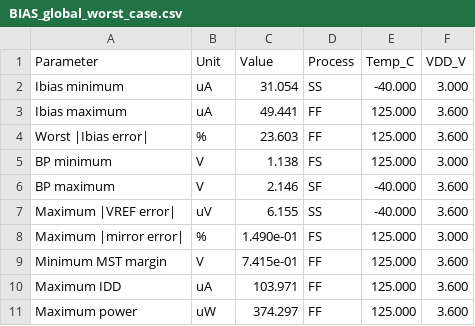
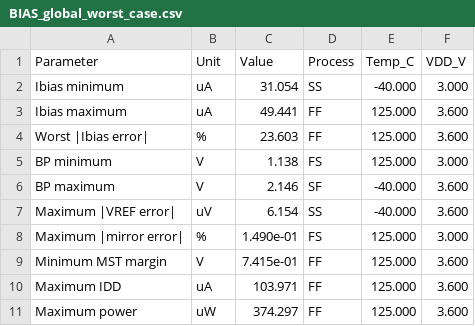
Before and after one commit to SeanWei0312/ECG_Acquisition_IC, a CSV file: Measurement_Results/IC_Simulation/BIAS/BIAS_global_worst_case.csv, drawn as a sheet.

```diff
--- a/Measurement_Results/IC_Simulation/BIAS/BIAS_global_worst_case.csv
+++ b/Measurement_Results/IC_Simulation/BIAS/BIAS_global_worst_case.csv
@@ -6,3 +6,3 @@ BP minimum,V,1.138,FS,125.000,3.000
 BP maximum,V,2.146,SF,-40.000,3.600
-Maximum |VREF error|,uV,6.155,SS,-40.000,3.600
+Maximum |VREF error|,uV,6.154,SS,-40.000,3.600
 Maximum |mirror error|,%,1.490e-01,FS,125.000,3.000
```
Also changed, not shown: Measurement_Results/IC_Simulation/BIAS/BIAS_dc2d_report.csv, Measurement_Results/IC_Simulation/BIAS/BIAS_sel_report.csv, 9 other files.
